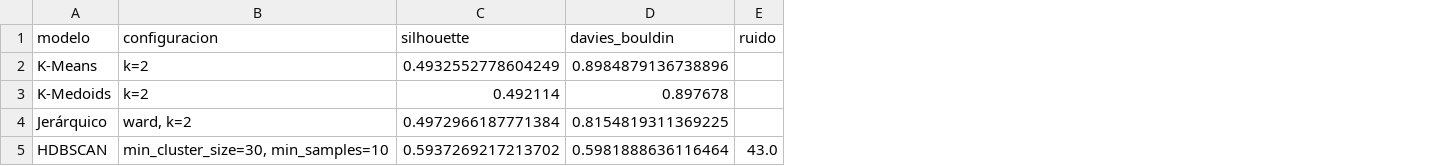
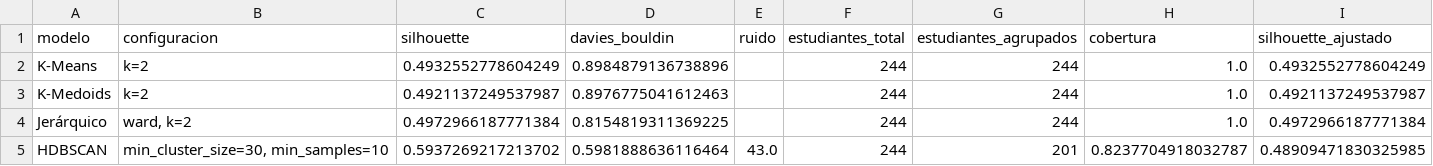
Before and after one commit to kimelivar/Trayectorias_Academicas_Investigacion, a CSV file: results/comparacion/matriz_comparativa.csv, drawn as a sheet; the diff names each change by its address in the sheet, - before the commit and + after, or states it on an @@ line.

Commit message:
Correccion de notebooks y comparacion experimental de algoritmos

```diff
--- a/results/comparacion/matriz_comparativa.csv
+++ b/results/comparacion/matriz_comparativa.csv
+column F (estudiantes_total), rows 2-5: all 244
+column G (estudiantes_agrupados), rows 2-5: 244 | 244 | 244 | 201
+column H (cobertura), rows 2-5: 1.0 | 1.0 | 1.0 | 0.8237704918032787
+column I (silhouette_ajustado), rows 2-5: 0.4932552778604249 | 0.4921137249537987 | 0.4972966187771384 | 0.48909471830325985
-C3 (silhouette): 0.492114
+C3 (silhouette): 0.4921137249537987
-D3 (davies_bouldin): 0.897678
+D3 (davies_bouldin): 0.8976775041612463
```
Also changed, not shown: results/hdbscan/caracterizacion_clusters.csv, results/jerarquico/caracterizacion_clusters.csv, 12 other files.
